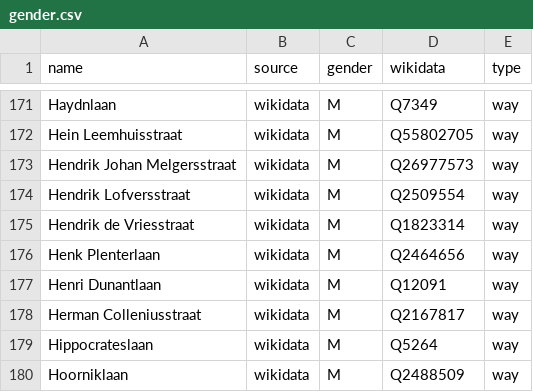
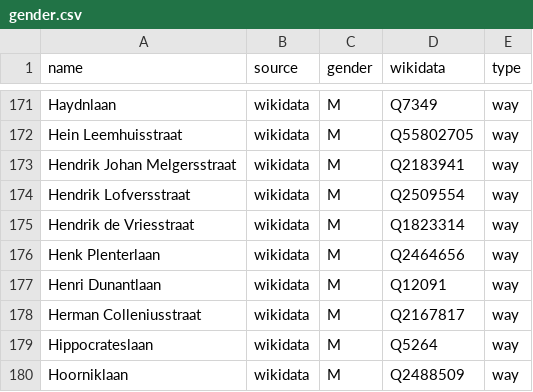
Before and after one commit to EqualStreetNames/equalstreetnames-groningen, a CSV file: data/gender.csv, drawn as a sheet; only a part is shown, gaps mark what is left out.

```diff
--- a/data/gender.csv
+++ b/data/gender.csv
@@ -172,3 +172,3 @@ Haydnlaan,wikidata,M,Q7349,way
 "Hein Leemhuisstraat",wikidata,M,Q55802705,way
-"Hendrik Johan Melgersstraat",wikidata,M,Q26977573,way
+"Hendrik Johan Melgersstraat",wikidata,M,Q2183941,way
 "Hendrik Lofversstraat",wikidata,M,Q2509554,way
```
Also changed, not shown: data/other.csv, 2 other files.
